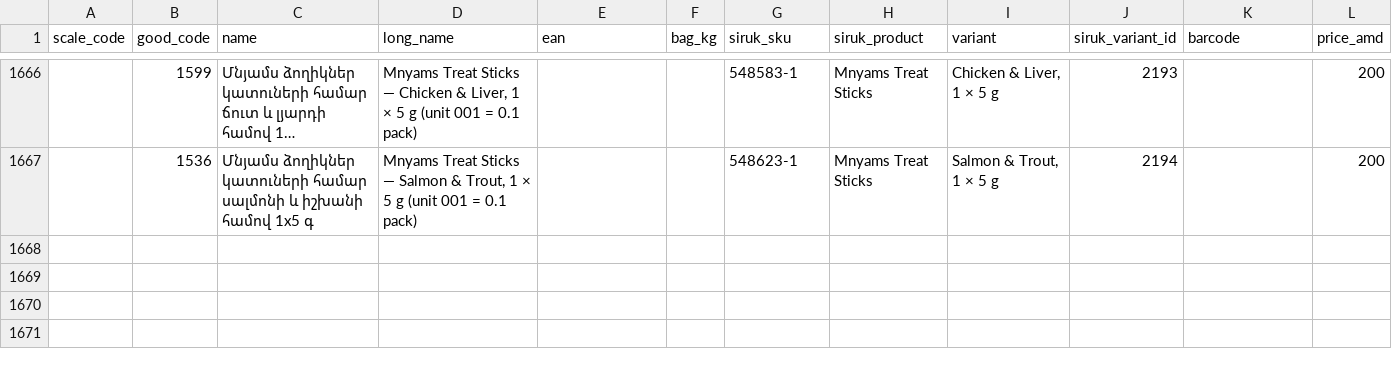
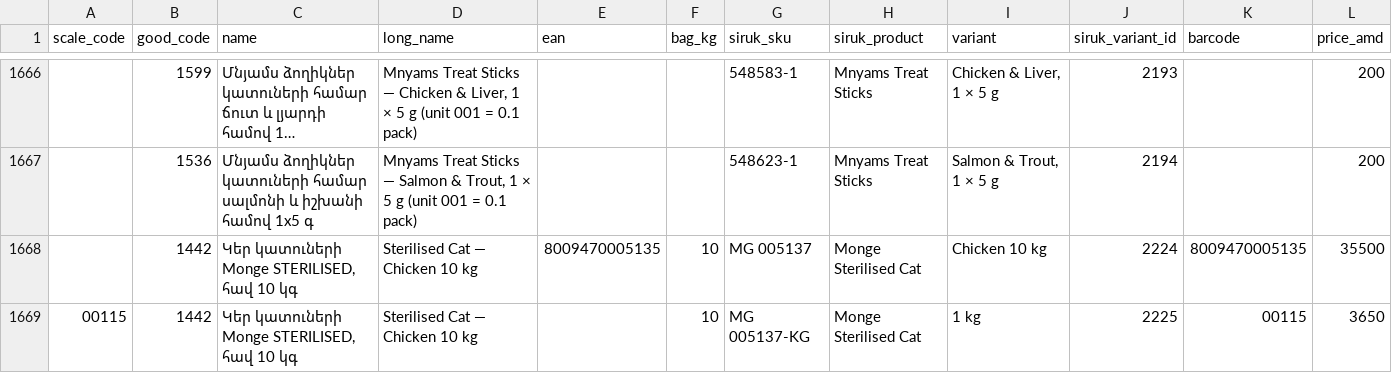
Before and after one commit to EricKhosro/siruk-claude, a CSV file: Scale/scale-codes-per-kg.csv, drawn as a sheet; only a part is shown, gaps mark what is left out; long unchanged cells end in …; the diff names each change by its address in the sheet, - before the commit and + after, or states it on an @@ line.

```diff
--- a/Scale/scale-codes-per-kg.csv
+++ b/Scale/scale-codes-per-kg.csv
+row 1668:  | 1442 | Կեր կատուների Monge STERILISED, հավ 10 կգ | Sterilised Cat — Chicken 10 kg | 8009470005135 | 10 | MG 005137 | Monge Sterilised Cat | Chicken 10 kg | 2224 | 8009470005135 | 35500
+row 1669: 00115 | 1442 | Կեր կատուների Monge STERILISED, հավ 10 կգ | Sterilised Cat — Chicken 10 kg |  | 10 | MG 005137-KG | Monge Sterilised Cat | 1 kg | 2225 | 00115 | 3650
```
Also changed, not shown: Scale/plu-codes-per-kg.csv, state/open-items.csv, 44 other files.
